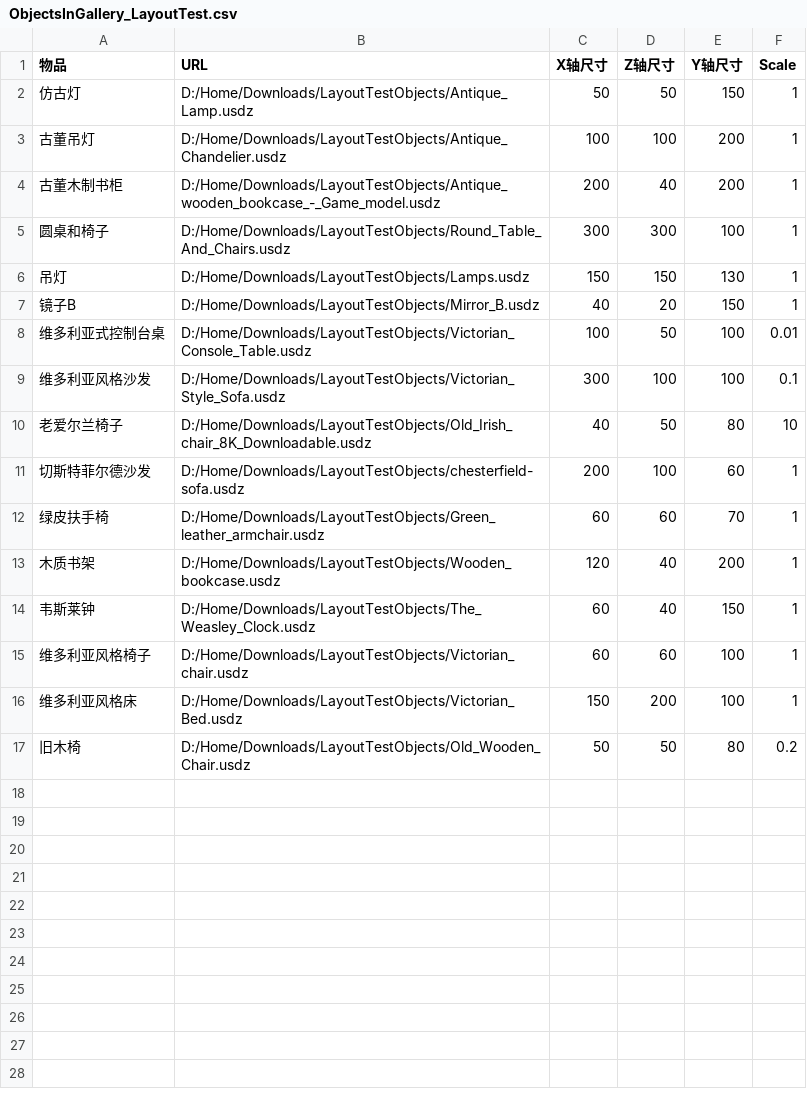
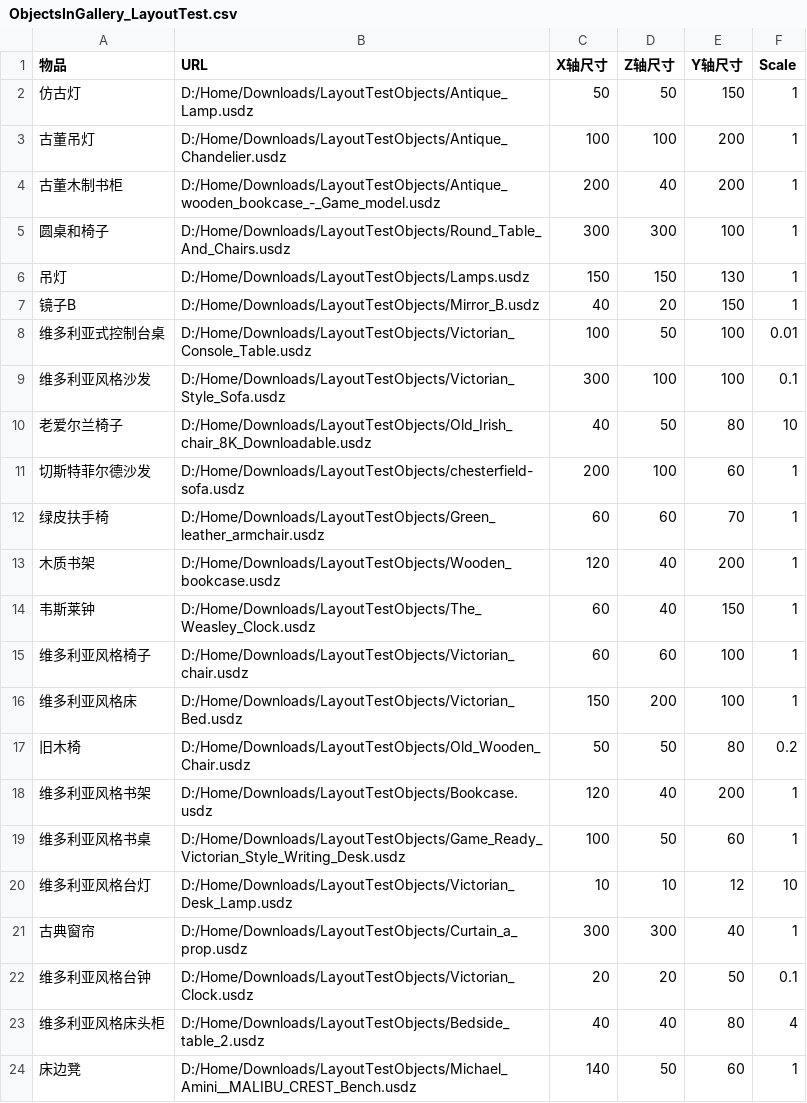
Before and after one commit to superfhwl/langchain-tutorials, a CSV file: data/ObjectsInGallery_LayoutTest.csv, drawn as a sheet; the diff names each change by its address in the sheet, - before the commit and + after, or states it on an @@ line.

```diff
--- a/data/ObjectsInGallery_LayoutTest.csv
+++ b/data/ObjectsInGallery_LayoutTest.csv
+row 18: 维多利亚风格书架 | D:/Home/Downloads/LayoutTestObjects/Bookcase.usdz | 120 | 40 | 200 | 1
+row 19: 维多利亚风格书桌 | D:/Home/Downloads/LayoutTestObjects/Game_Ready_Victorian_Style_Writing_Desk.usdz | 100 | 50 | 60 | 1
+row 20: 维多利亚风格台灯 | D:/Home/Downloads/LayoutTestObjects/Victorian_Desk_Lamp.usdz | 10 | 10 | 12 | 10
+row 21: 古典窗帘 | D:/Home/Downloads/LayoutTestObjects/Curtain_a_prop.usdz | 300 | 300 | 40 | 1
+row 22: 维多利亚风格台钟 | D:/Home/Downloads/LayoutTestObjects/Victorian_Clock.usdz | 20 | 20 | 50 | 0.1
+row 23: 维多利亚风格床头柜 | D:/Home/Downloads/LayoutTestObjects/Bedside_table_2.usdz | 40 | 40 | 80 | 4
+row 24: 床边凳 | D:/Home/Downloads/LayoutTestObjects/Michael_Amini__MALIBU_CREST_Bench.usdz | 140 | 50 | 60 | 1
```
Also changed, not shown: 1 other file.
